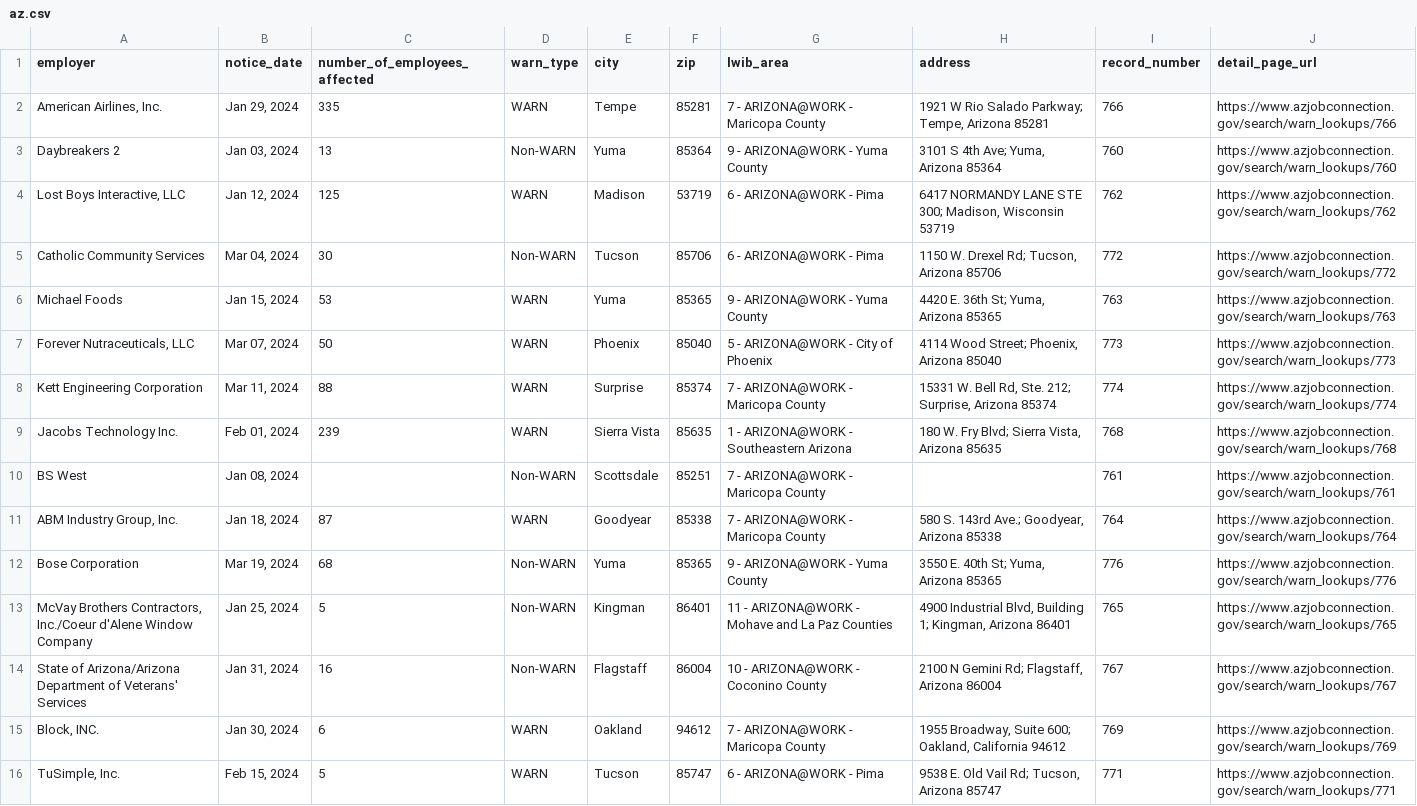
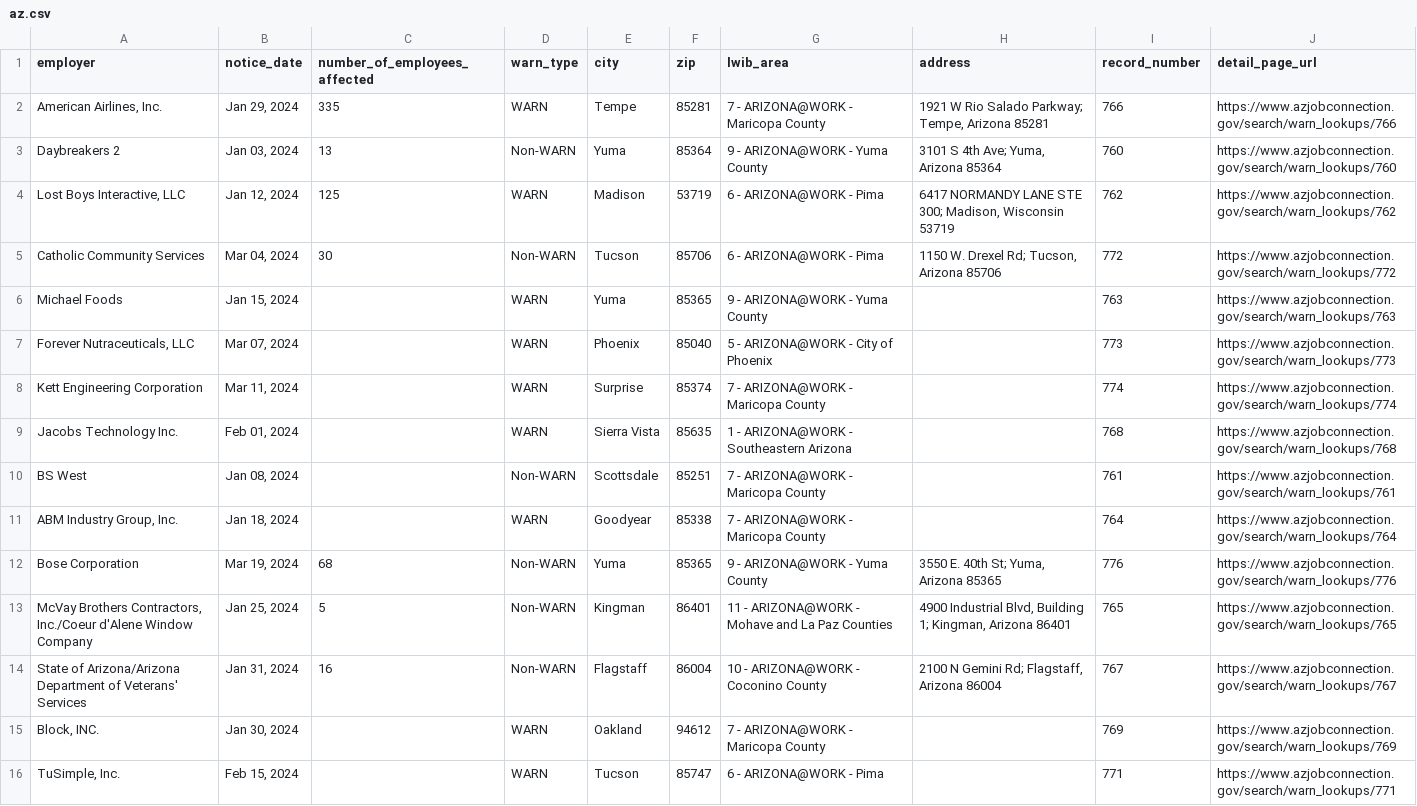
Before and after one commit to biglocalnews/layoff-watch, a CSV file: data/warn-scraper/exports/az.csv, drawn as a sheet; only a part is shown; the diff covers the shown part only.

```diff
--- a/data/warn-scraper/exports/az.csv
+++ b/data/warn-scraper/exports/az.csv
@@ -5,8 +5,8 @@ Daybreakers 2,"Jan 03, 2024",13,Non-WARN,Yuma,85364,9 - ARIZONA@WORK - Yuma Coun
 Catholic Community Services,"Mar 04, 2024",30,Non-WARN,Tucson,85706,6 - ARIZONA@WORK - Pima,"1150 W. Drexel Rd; Tucson, Arizona 85706",772,https://www.azjobconnection.gov/search/warn_lookups/772
-Michael Foods,"Jan 15, 2024",53,WARN,Yuma,85365,9 - ARIZONA@WORK - Yuma County,"4420 E. 36th St; Yuma, Arizona 85365",763,https://www.azjobconnection.gov/search/warn_lookups/763
-"Forever Nutraceuticals, LLC","Mar 07, 2024",50,WARN,Phoenix,85040,5 - ARIZONA@WORK - City of Phoenix,"4114 Wood Street; Phoenix, Arizona 85040",773,https://www.azjobconnection.gov/search/warn_lookups/773
-Kett Engineering Corporation,"Mar 11, 2024",88,WARN,Surprise,85374,7 - ARIZONA@WORK - Maricopa County,"15331 W. Bell Rd, Ste. 212; Surprise, Arizona 85374",774,https://www.azjobconnection.gov/search/warn_lookups/774
-Jacobs Technology Inc.,"Feb 01, 2024",239,WARN,Sierra Vista,85635,1 - ARIZONA@WORK - Southeastern Arizona,"180 W. Fry Blvd; Sierra Vista, Arizona 85635",768,https://www.azjobconnection.gov/search/warn_lookups/768
+Michael Foods,"Jan 15, 2024",,WARN,Yuma,85365,9 - ARIZONA@WORK - Yuma County,,763,https://www.azjobconnection.gov/search/warn_lookups/763
+"Forever Nutraceuticals, LLC","Mar 07, 2024",,WARN,Phoenix,85040,5 - ARIZONA@WORK - City of Phoenix,,773,https://www.azjobconnection.gov/search/warn_lookups/773
+Kett Engineering Corporation,"Mar 11, 2024",,WARN,Surprise,85374,7 - ARIZONA@WORK - Maricopa County,,774,https://www.azjobconnection.gov/search/warn_lookups/774
+Jacobs Technology Inc.,"Feb 01, 2024",,WARN,Sierra Vista,85635,1 - ARIZONA@WORK - Southeastern Arizona,,768,https://www.azjobconnection.gov/search/warn_lookups/768
 BS West,"Jan 08, 2024",,Non-WARN,Scottsdale,85251,7 - ARIZONA@WORK - Maricopa County,,761,https://www.azjobconnection.gov/search/warn_lookups/761
-"ABM Industry Group, Inc.","Jan 18, 2024",87,WARN,Goodyear,85338,7 - ARIZONA@WORK - Maricopa County,"580 S. 143rd Ave.; Goodyear, Arizona 85338",764,https://www.azjobconnection.gov/search/warn_lookups/764
+"ABM Industry Group, Inc.","Jan 18, 2024",,WARN,Goodyear,85338,7 - ARIZONA@WORK - Maricopa County,,764,https://www.azjobconnection.gov/search/warn_lookups/764
 Bose Corporation,"Mar 19, 2024",68,Non-WARN,Yuma,85365,9 - ARIZONA@WORK - Yuma County,"3550 E. 40th St; Yuma, Arizona 85365",776,https://www.azjobconnection.gov/search/warn_lookups/776
@@ -14,3 +14,3 @@ Bose Corporation,"Mar 19, 2024",68,Non-WARN,Yuma,85365,9 - ARIZONA@WORK - Yuma C
 State of Arizona/Arizona Department of Veterans' Services,"Jan 31, 2024",16,Non-WARN,Flagstaff,86004,10 - ARIZONA@WORK - Coconino County,"2100 N Gemini Rd; Flagstaff, Arizona 86004",767,https://www.azjobconnection.gov/search/warn_lookups/767
-"Block, INC.","Jan 30, 2024",6,WARN,Oakland,94612,7 - ARIZONA@WORK - Maricopa County,"1955 Broadway, Suite 600; Oakland, California 94612",769,https://www.azjobconnection.gov/search/warn_lookups/769
-"TuSimple, Inc.","Feb 15, 2024",5,WARN,Tucson,85747,6 - ARIZONA@WORK - Pima,"9538 E. Old Vail Rd; Tucson, Arizona 85747",771,https://www.azjobconnection.gov/search/warn_lookups/771
+"Block, INC.","Jan 30, 2024",,WARN,Oakland,94612,7 - ARIZONA@WORK - Maricopa County,,769,https://www.azjobconnection.gov/search/warn_lookups/769
+"TuSimple, Inc.","Feb 15, 2024",,WARN,Tucson,85747,6 - ARIZONA@WORK - Pima,,771,https://www.azjobconnection.gov/search/warn_lookups/771
```
Also changed, not shown: 12 edited cells elsewhere in this file, data/warn-scraper/cache/az_raw.csv, 25 other files.
